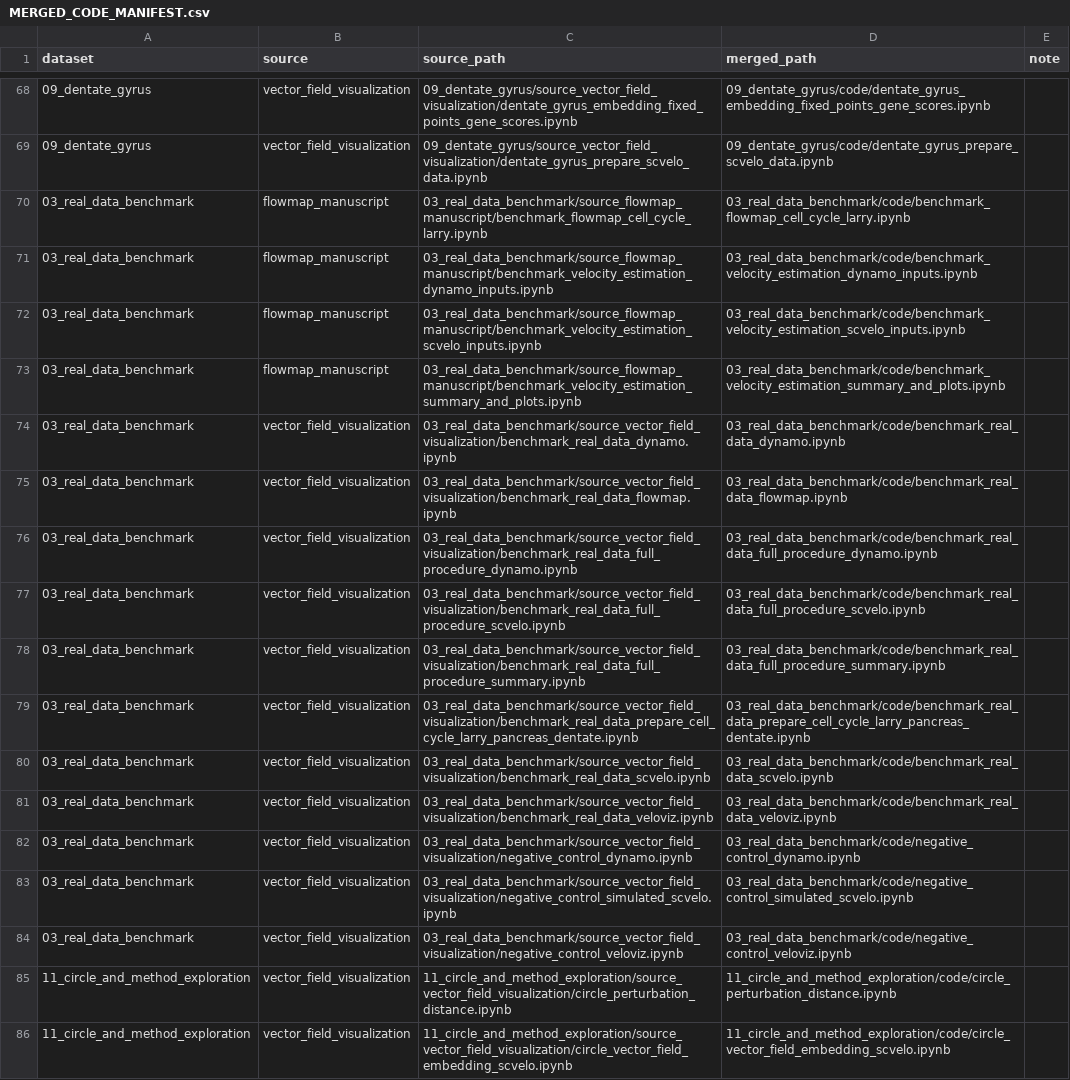
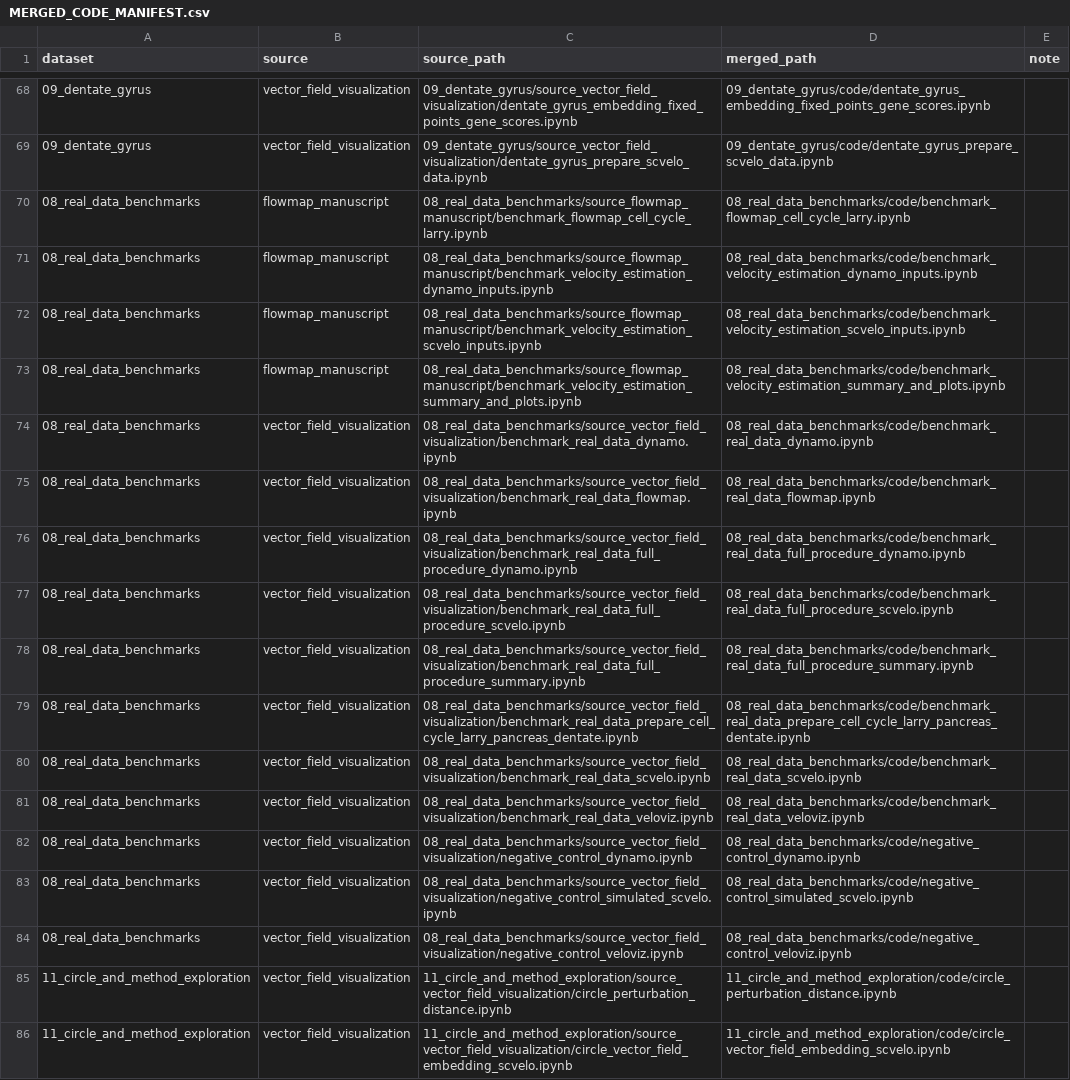
Before and after one commit to jingyuanhu01/flowmap-manuscript, a CSV file: MERGED_CODE_MANIFEST.csv, drawn as a sheet; only a part is shown, gaps mark what is left out; the diff names each change by its address in the sheet, - before the commit and + after, or states it on an @@ line.

```diff
--- a/MERGED_CODE_MANIFEST.csv
+++ b/MERGED_CODE_MANIFEST.csv
-A70:A84 (dataset): 03_real_data_benchmark
+A70:A84 (dataset): 08_real_data_benchmarks
-C70 (source_path): 03_real_data_benchmark/source_flowmap_manuscript/benchmark_flowmap_cell_cycle_larry.ipynb
+C70 (source_path): 08_real_data_benchmarks/source_flowmap_manuscript/benchmark_flowmap_cell_cycle_larry.ipynb
-D70 (merged_path): 03_real_data_benchmark/code/benchmark_flowmap_cell_cycle_larry.ipynb
+D70 (merged_path): 08_real_data_benchmarks/code/benchmark_flowmap_cell_cycle_larry.ipynb
-C71 (source_path): 03_real_data_benchmark/source_flowmap_manuscript/benchmark_velocity_estimation_dynamo_inputs.ipynb
+C71 (source_path): 08_real_data_benchmarks/source_flowmap_manuscript/benchmark_velocity_estimation_dynamo_inputs.ipynb
-D71 (merged_path): 03_real_data_benchmark/code/benchmark_velocity_estimation_dynamo_inputs.ipynb
+D71 (merged_path): 08_real_data_benchmarks/code/benchmark_velocity_estimation_dynamo_inputs.ipynb
-C72 (source_path): 03_real_data_benchmark/source_flowmap_manuscript/benchmark_velocity_estimation_scvelo_inputs.ipynb
+C72 (source_path): 08_real_data_benchmarks/source_flowmap_manuscript/benchmark_velocity_estimation_scvelo_inputs.ipynb
-D72 (merged_path): 03_real_data_benchmark/code/benchmark_velocity_estimation_scvelo_inputs.ipynb
+D72 (merged_path): 08_real_data_benchmarks/code/benchmark_velocity_estimation_scvelo_inputs.ipynb
-C73 (source_path): 03_real_data_benchmark/source_flowmap_manuscript/benchmark_velocity_estimation_summary_and_plots.ipynb
+C73 (source_path): 08_real_data_benchmarks/source_flowmap_manuscript/benchmark_velocity_estimation_summary_and_plots.ipynb
-D73 (merged_path): 03_real_data_benchmark/code/benchmark_velocity_estimation_summary_and_plots.ipynb
+D73 (merged_path): 08_real_data_benchmarks/code/benchmark_velocity_estimation_summary_and_plots.ipynb
-C74 (source_path): 03_real_data_benchmark/source_vector_field_visualization/benchmark_real_data_dynamo.ipynb
+C74 (source_path): 08_real_data_benchmarks/source_vector_field_visualization/benchmark_real_data_dynamo.ipynb
-D74 (merged_path): 03_real_data_benchmark/code/benchmark_real_data_dynamo.ipynb
+D74 (merged_path): 08_real_data_benchmarks/code/benchmark_real_data_dynamo.ipynb
-C75 (source_path): 03_real_data_benchmark/source_vector_field_visualization/benchmark_real_data_flowmap.ipynb
+C75 (source_path): 08_real_data_benchmarks/source_vector_field_visualization/benchmark_real_data_flowmap.ipynb
-D75 (merged_path): 03_real_data_benchmark/code/benchmark_real_data_flowmap.ipynb
+D75 (merged_path): 08_real_data_benchmarks/code/benchmark_real_data_flowmap.ipynb
-C76 (source_path): 03_real_data_benchmark/source_vector_field_visualization/benchmark_real_data_full_procedure_dynamo.ipynb
+C76 (source_path): 08_real_data_benchmarks/source_vector_field_visualization/benchmark_real_data_full_procedure_dynamo.ipynb
-D76 (merged_path): 03_real_data_benchmark/code/benchmark_real_data_full_procedure_dynamo.ipynb
+D76 (merged_path): 08_real_data_benchmarks/code/benchmark_real_data_full_procedure_dynamo.ipynb
-C77 (source_path): 03_real_data_benchmark/source_vector_field_visualization/benchmark_real_data_full_procedure_scvelo.ipynb
+C77 (source_path): 08_real_data_benchmarks/source_vector_field_visualization/benchmark_real_data_full_procedure_scvelo.ipynb
-D77 (merged_path): 03_real_data_benchmark/code/benchmark_real_data_full_procedure_scvelo.ipynb
+D77 (merged_path): 08_real_data_benchmarks/code/benchmark_real_data_full_procedure_scvelo.ipynb
-C78 (source_path): 03_real_data_benchmark/source_vector_field_visualization/benchmark_real_data_full_procedure_summary.ipynb
+C78 (source_path): 08_real_data_benchmarks/source_vector_field_visualization/benchmark_real_data_full_procedure_summary.ipynb
-D78 (merged_path): 03_real_data_benchmark/code/benchmark_real_data_full_procedure_summary.ipynb
+D78 (merged_path): 08_real_data_benchmarks/code/benchmark_real_data_full_procedure_summary.ipynb
-C79 (source_path): 03_real_data_benchmark/source_vector_field_visualization/benchmark_real_data_prepare_cell_cycle_larry_pancreas_dentate.ipynb
+C79 (source_path): 08_real_data_benchmarks/source_vector_field_visualization/benchmark_real_data_prepare_cell_cycle_larry_pancreas_dentate.ipynb
-D79 (merged_path): 03_real_data_benchmark/code/benchmark_real_data_prepare_cell_cycle_larry_pancreas_dentate.ipynb
+D79 (merged_path): 08_real_data_benchmarks/code/benchmark_real_data_prepare_cell_cycle_larry_pancreas_dentate.ipynb
-C80 (source_path): 03_real_data_benchmark/source_vector_field_visualization/benchmark_real_data_scvelo.ipynb
+C80 (source_path): 08_real_data_benchmarks/source_vector_field_visualization/benchmark_real_data_scvelo.ipynb
-D80 (merged_path): 03_real_data_benchmark/code/benchmark_real_data_scvelo.ipynb
+D80 (merged_path): 08_real_data_benchmarks/code/benchmark_real_data_scvelo.ipynb
-C81 (source_path): 03_real_data_benchmark/source_vector_field_visualization/benchmark_real_data_veloviz.ipynb
+C81 (source_path): 08_real_data_benchmarks/source_vector_field_visualization/benchmark_real_data_veloviz.ipynb
-D81 (merged_path): 03_real_data_benchmark/code/benchmark_real_data_veloviz.ipynb
+D81 (merged_path): 08_real_data_benchmarks/code/benchmark_real_data_veloviz.ipynb
-C82 (source_path): 03_real_data_benchmark/source_vector_field_visualization/negative_control_dynamo.ipynb
+C82 (source_path): 08_real_data_benchmarks/source_vector_field_visualization/negative_control_dynamo.ipynb
-D82 (merged_path): 03_real_data_benchmark/code/negative_control_dynamo.ipynb
+D82 (merged_path): 08_real_data_benchmarks/code/negative_control_dynamo.ipynb
-C83 (source_path): 03_real_data_benchmark/source_vector_field_visualization/negative_control_simulated_scvelo.ipynb
+C83 (source_path): 08_real_data_benchmarks/source_vector_field_visualization/negative_control_simulated_scvelo.ipynb
-D83 (merged_path): 03_real_data_benchmark/code/negative_control_simulated_scvelo.ipynb
+D83 (merged_path): 08_real_data_benchmarks/code/negative_control_simulated_scvelo.ipynb
-C84 (source_path): 03_real_data_benchmark/source_vector_field_visualization/negative_control_veloviz.ipynb
+C84 (source_path): 08_real_data_benchmarks/source_vector_field_visualization/negative_control_veloviz.ipynb
-D84 (merged_path): 03_real_data_benchmark/code/negative_control_veloviz.ipynb
+D84 (merged_path): 08_real_data_benchmarks/code/negative_control_veloviz.ipynb
```
Also changed, not shown: DATA_REQUIREMENTS.csv, MANIFEST.csv, 48 other files.
